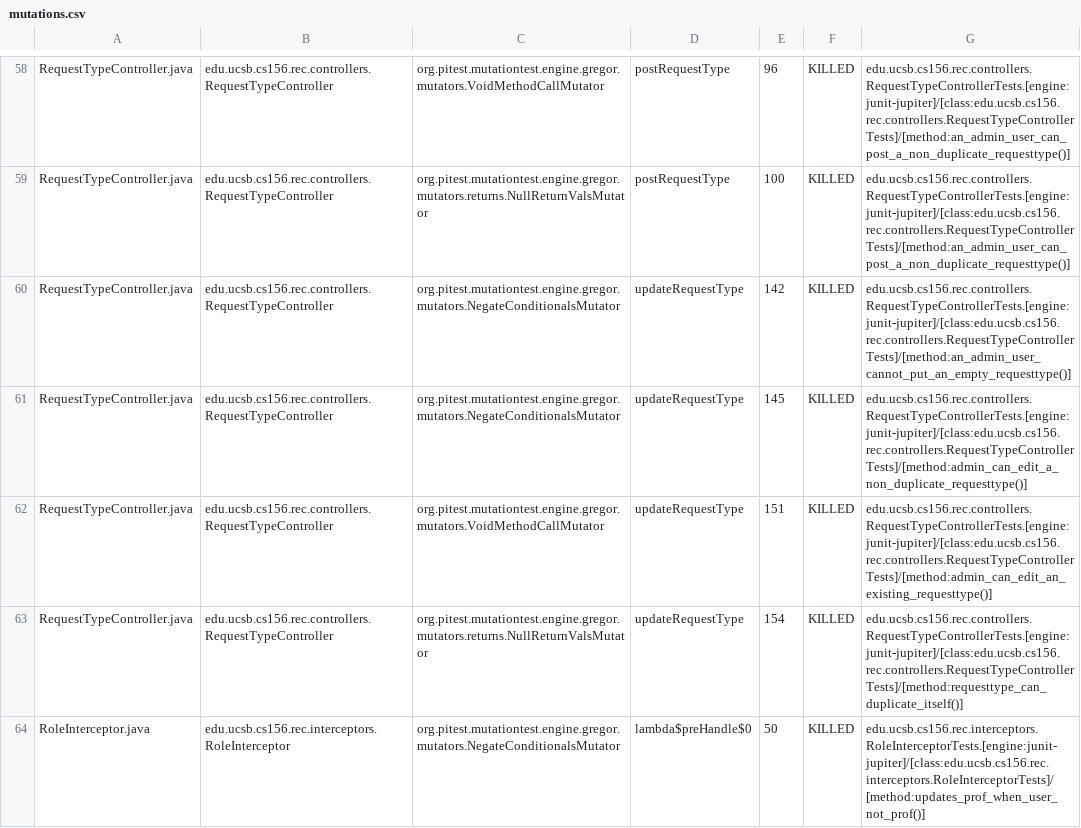
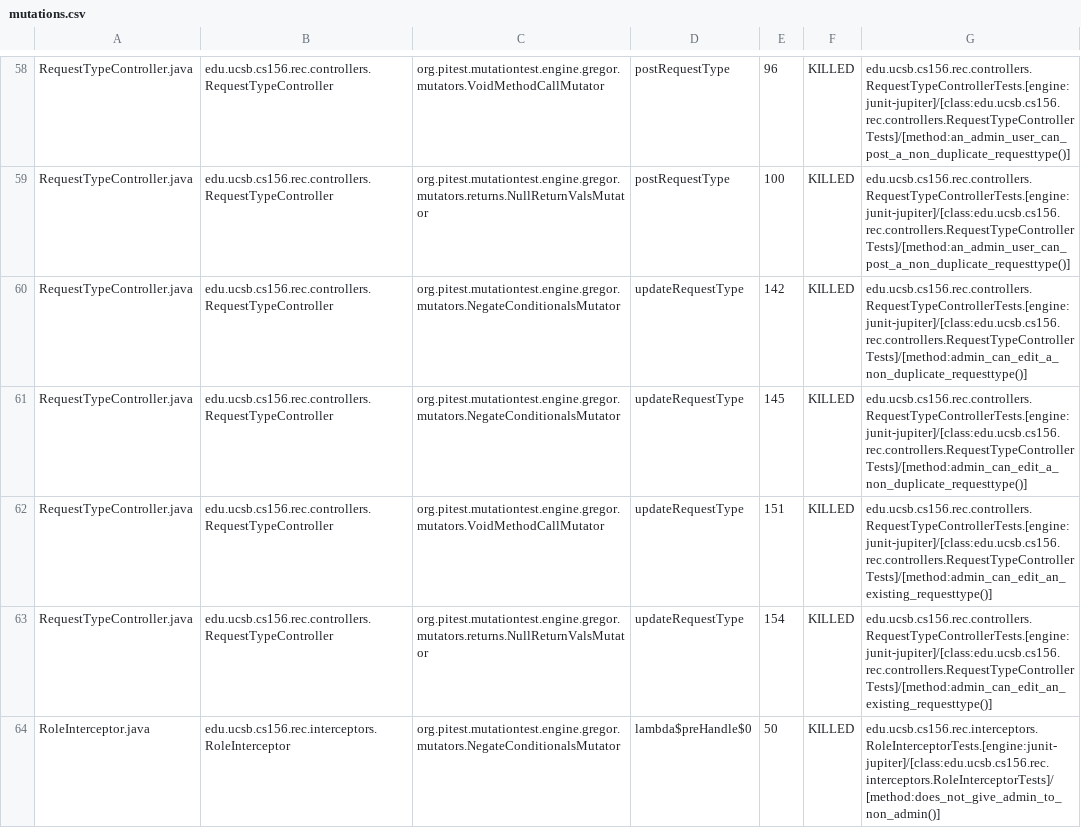
Before and after one commit to ucsb-cs156-s25/proj-rec-s25-15, a CSV file: prs/56/pitest/mutations.csv, drawn as a sheet; only a part is shown, gaps mark what is left out; the diff covers the shown part only.

Commit message:
Deploying to gh-pages from @ ucsb-cs156-s25/proj-rec-s25-15@d78a659118c6c4d95457e2cfc80ca9210bd22934 🚀

```diff
--- a/prs/56/pitest/mutations.csv
+++ b/prs/56/pitest/mutations.csv
@@ -59,6 +59,6 @@ RequestTypeController.java,edu.ucsb.cs156.rec.controllers.RequestTypeController,
 RequestTypeController.java,edu.ucsb.cs156.rec.controllers.RequestTypeController,org.pitest.mutationtest.engine.gregor.mutators.returns.NullReturnValsMutator,postRequestType,100,KILLED,edu.ucsb.cs156.rec.controllers.RequestTypeControllerTests.[engine:junit-jupiter]/[class:edu.ucsb.cs156.rec.controllers.RequestTypeControllerTests]/[method:an_admin_user_can_post_a_non_duplicate_requesttype()]
-RequestTypeController.java,edu.ucsb.cs156.rec.controllers.RequestTypeController,org.pitest.mutationtest.engine.gregor.mutators.NegateConditionalsMutator,updateRequestType,142,KILLED,edu.ucsb.cs156.rec.controllers.RequestTypeControllerTests.[engine:junit-jupiter]/[class:edu.ucsb.cs156.rec.controllers.RequestTypeControllerTests]/[method:an_admin_user_cannot_put_an_empty_requesttype()]
+RequestTypeController.java,edu.ucsb.cs156.rec.controllers.RequestTypeController,org.pitest.mutationtest.engine.gregor.mutators.NegateConditionalsMutator,updateRequestType,142,KILLED,edu.ucsb.cs156.rec.controllers.RequestTypeControllerTests.[engine:junit-jupiter]/[class:edu.ucsb.cs156.rec.controllers.RequestTypeControllerTests]/[method:admin_can_edit_a_non_duplicate_requesttype()]
 RequestTypeController.java,edu.ucsb.cs156.rec.controllers.RequestTypeController,org.pitest.mutationtest.engine.gregor.mutators.NegateConditionalsMutator,updateRequestType,145,KILLED,edu.ucsb.cs156.rec.controllers.RequestTypeControllerTests.[engine:junit-jupiter]/[class:edu.ucsb.cs156.rec.controllers.RequestTypeControllerTests]/[method:admin_can_edit_a_non_duplicate_requesttype()]
 RequestTypeController.java,edu.ucsb.cs156.rec.controllers.RequestTypeController,org.pitest.mutationtest.engine.gregor.mutators.VoidMethodCallMutator,updateRequestType,151,KILLED,edu.ucsb.cs156.rec.controllers.RequestTypeControllerTests.[engine:junit-jupiter]/[class:edu.ucsb.cs156.rec.controllers.RequestTypeControllerTests]/[method:admin_can_edit_an_existing_requesttype()]
-RequestTypeController.java,edu.ucsb.cs156.rec.controllers.RequestTypeController,org.pitest.mutationtest.engine.gregor.mutators.returns.NullReturnValsMutator,updateRequestType,154,KILLED,edu.ucsb.cs156.rec.controllers.RequestTypeControllerTests.[engine:junit-jupiter]/[class:edu.ucsb.cs156.rec.controllers.RequestTypeControllerTests]/[method:requesttype_can_duplicate_itself()]
-RoleInterceptor.java,edu.ucsb.cs156.rec.interceptors.RoleInterceptor,org.pitest.mutationtest.engine.gregor.mutators.NegateConditionalsMutator,lambda$preHandle$0,50,KILLED,edu.ucsb.cs156.rec.interceptors.RoleInterceptorTests.[engine:junit-jupiter]/[class:edu.ucsb.cs156.rec.interceptors.RoleInterceptorTests]/[method:updates_prof_when_user_not_prof()]
+RequestTypeController.java,edu.ucsb.cs156.rec.controllers.RequestTypeController,org.pitest.mutationtest.engine.gregor.mutators.returns.NullReturnValsMutator,updateRequestType,154,KILLED,edu.ucsb.cs156.rec.controllers.RequestTypeControllerTests.[engine:junit-jupiter]/[class:edu.ucsb.cs156.rec.controllers.RequestTypeControllerTests]/[method:admin_can_edit_an_existing_requesttype()]
+RoleInterceptor.java,edu.ucsb.cs156.rec.interceptors.RoleInterceptor,org.pitest.mutationtest.engine.gregor.mutators.NegateConditionalsMutator,lambda$preHandle$0,50,KILLED,edu.ucsb.cs156.rec.interceptors.RoleInterceptorTests.[engine:junit-jupiter]/[class:edu.ucsb.cs156.rec.interceptors.RoleInterceptorTests]/[method:does_not_give_admin_to_non_admin()]
```
Also changed, not shown: 11 edited cells elsewhere in this file, 11 other files.
